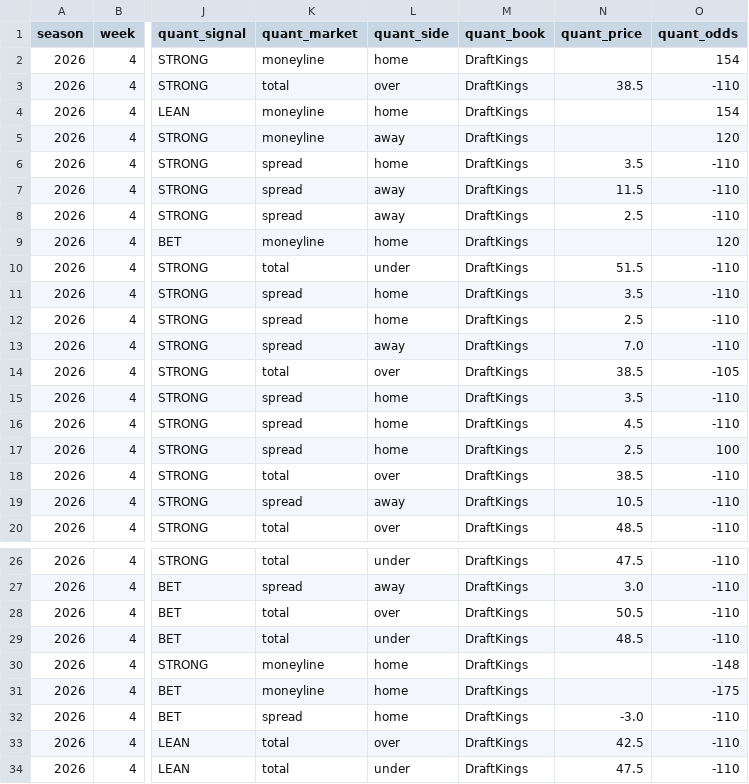
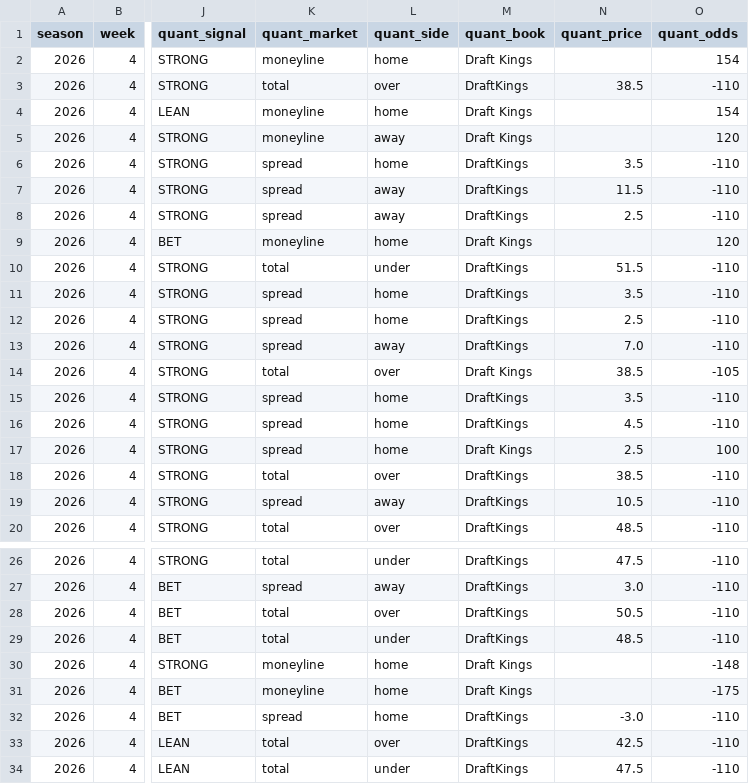
Before and after one commit to konnorharbin-star/harbin-nfl-analytics, a CSV file: outputs/quant_recommendations.csv, drawn as a sheet; only a part is shown, gaps mark what is left out; the diff names each change by its address in the sheet, - before the commit and + after, or states it on an @@ line.

```diff
--- a/outputs/quant_recommendations.csv
+++ b/outputs/quant_recommendations.csv
-M2 (quant_book): DraftKings
+M2 (quant_book): Draft Kings
-M4:M5 (quant_book): DraftKings
+M4:M5 (quant_book): Draft Kings
-M9 (quant_book): DraftKings
+M9 (quant_book): Draft Kings
-M14 (quant_book): DraftKings
+M14 (quant_book): Draft Kings
-M17 (quant_book): DraftKings
+M17 (quant_book): Draft Kings
-M30:M31 (quant_book): DraftKings
+M30:M31 (quant_book): Draft Kings
```
Also changed, not shown: docs/latest.csv, history/portfolio_decisions_v1.csv, 33 other files.
